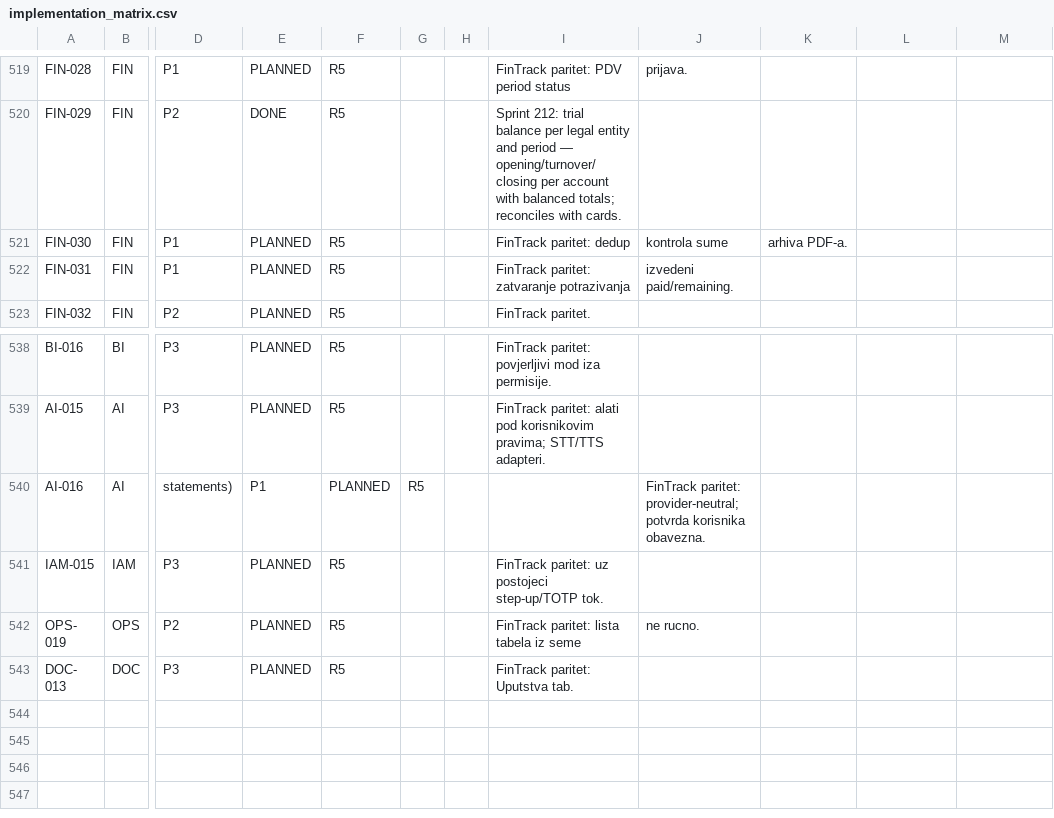
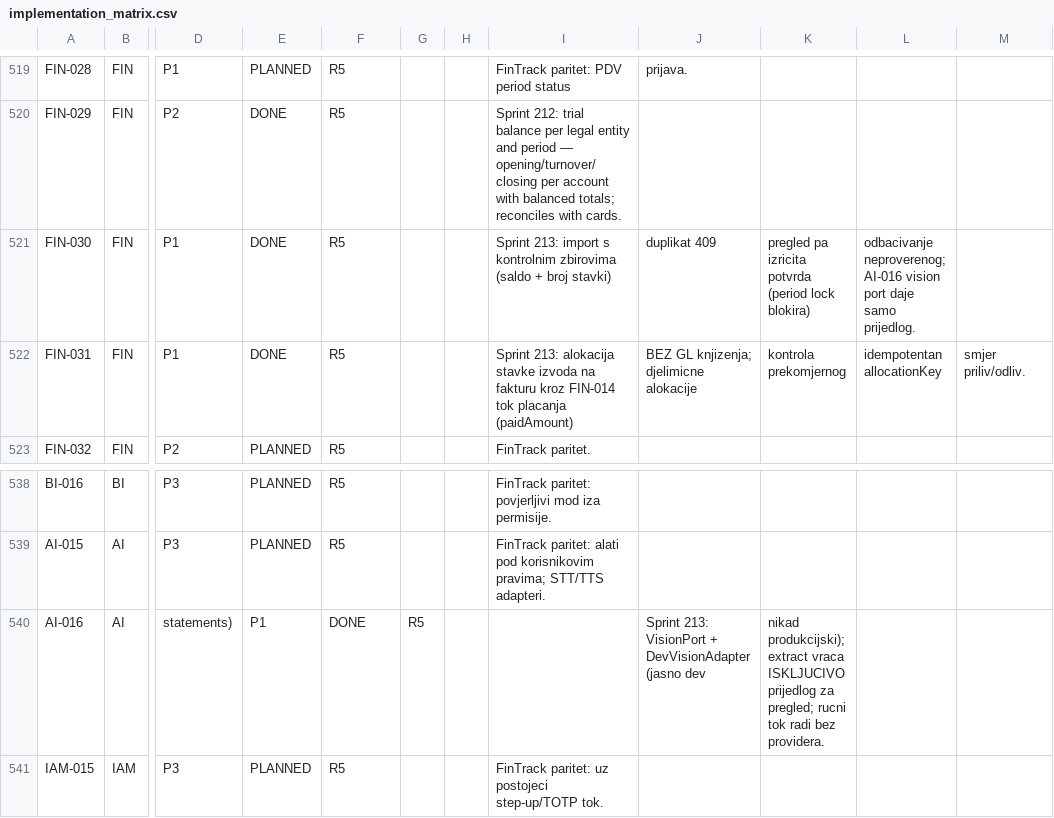
Before and after one commit to kenanbuss-sys/nexora, a CSV file: specs/implementation_matrix.csv, drawn as a sheet; only a part is shown, gaps mark what is left out; the shorter side is filled out with more unchanged rows; the diff names each change by its address in the sheet, - before the commit and + after, or states it on an @@ line.

```diff
--- a/specs/implementation_matrix.csv
+++ b/specs/implementation_matrix.csv
-E521:E522: PLANNED
+E521:E522: DONE
-I521: FinTrack paritet: dedup
+I521: Sprint 213: import s kontrolnim zbirovima (saldo + broj stavki)
-J521: kontrola sume
+J521: duplikat 409
-K521: arhiva PDF-a.
+K521: pregled pa izricita potvrda (period lock blokira)
-L521: (empty)
+L521: odbacivanje neproverenog; AI-016 vision port daje samo prijedlog.
-I522: FinTrack paritet: zatvaranje potrazivanja
+I522: Sprint 213: alokacija stavke izvoda na fakturu kroz FIN-014 tok placanja (paidAmount)
-J522: izvedeni paid/remaining.
+J522: BEZ GL knjizenja; djelimicne alokacije
-K522: (empty)
+K522: kontrola prekomjernog
-L522: (empty)
+L522: idempotentan allocationKey
-M522: (empty)
+M522: smjer priliv/odliv.
-F540: PLANNED
+F540: DONE
-J540: FinTrack paritet: provider-neutral; potvrda korisnika obavezna.
+J540: Sprint 213: VisionPort + DevVisionAdapter (jasno dev
-K540: (empty)
+K540: nikad produkcijski); extract vraca ISKLJUCIVO prijedlog za pregled; rucni tok radi bez providera.
```
Also changed, not shown: 24 other files.
